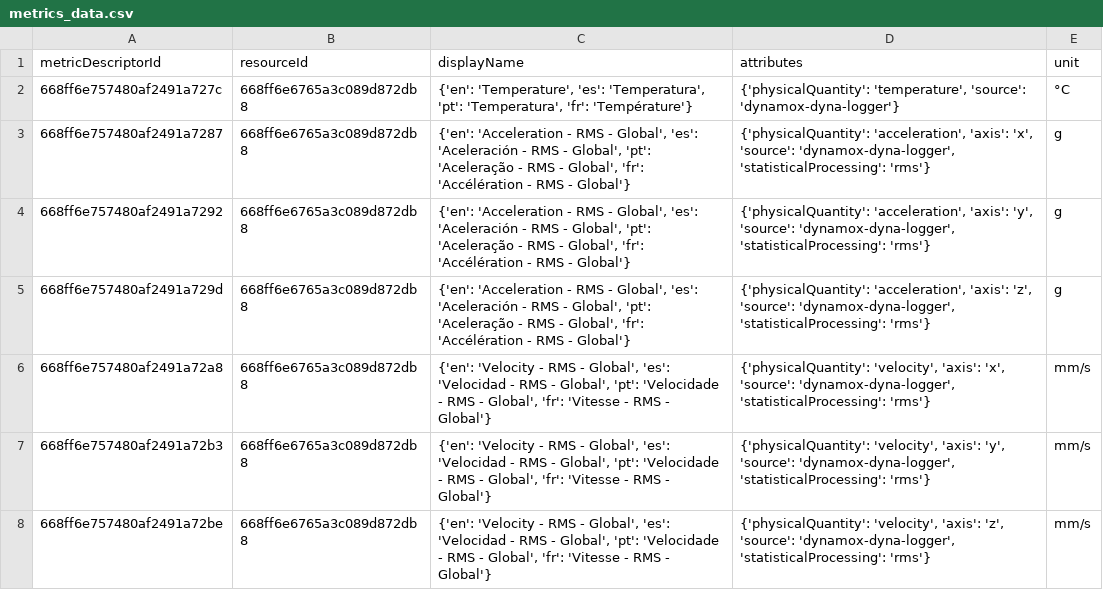
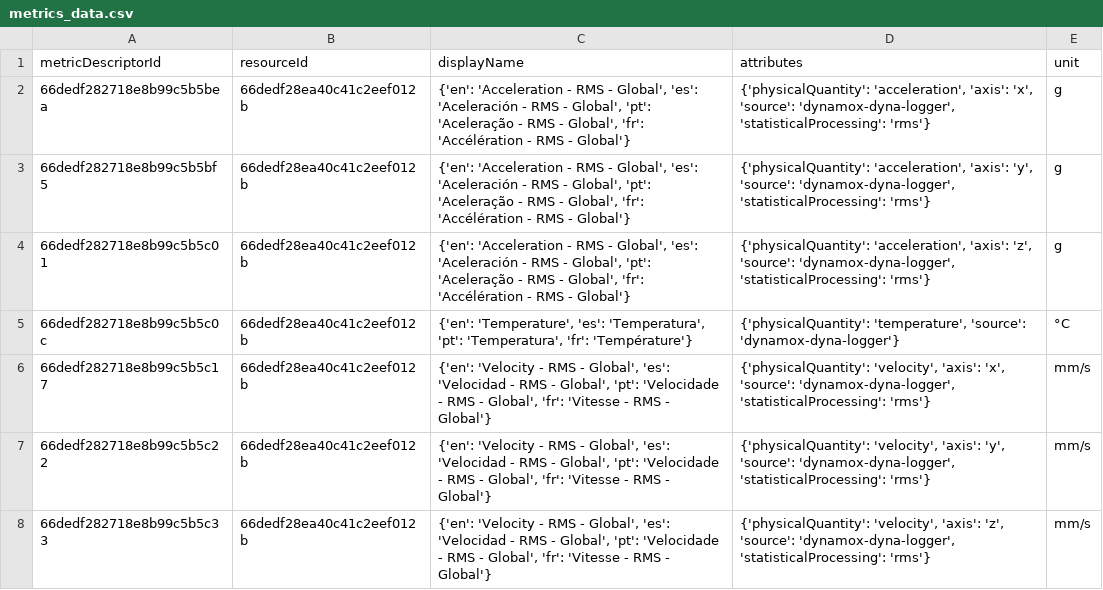
Before and after one commit to CidClayQuirino/DataBaseDynamox, a CSV file: metrics_data.csv, drawn as a sheet.

Commit message:
Upload de dados de métricas - 2024-11-13T21:12:42.110031

```diff
--- a/metrics_data.csv
+++ b/metrics_data.csv
@@ -1,8 +1,8 @@
 metricDescriptorId,resourceId,displayName,attributes,unit
-668ff6e757480af2491a727c,668ff6e6765a3c089d872db8,"{'en': 'Temperature', 'es': 'Temperatura', 'pt': 'Temperatura', 'fr': 'Température'}","{'physicalQuantity': 'temperature', 'source': 'dynamox-dyna-logger'}",°C
-668ff6e757480af2491a7287,668ff6e6765a3c089d872db8,"{'en': 'Acceleration - RMS - Global', 'es': 'Aceleración - RMS - Global', 'pt': 'Aceleração - RMS - Global', 'fr': 'Accélération - RMS - Global'}","{'physicalQuantity': 'acceleration', 'axis': 'x', 'source': 'dynamox-dyna-logger', 'statisticalProcessing': 'rms'}",g
-668ff6e757480af2491a7292,668ff6e6765a3c089d872db8,"{'en': 'Acceleration - RMS - Global', 'es': 'Aceleración - RMS - Global', 'pt': 'Aceleração - RMS - Global', 'fr': 'Accélération - RMS - Global'}","{'physicalQuantity': 'acceleration', 'axis': 'y', 'source': 'dynamox-dyna-logger', 'statisticalProcessing': 'rms'}",g
-668ff6e757480af2491a729d,668ff6e6765a3c089d872db8,"{'en': 'Acceleration - RMS - Global', 'es': 'Aceleración - RMS - Global', 'pt': 'Aceleração - RMS - Global', 'fr': 'Accélération - RMS - Global'}","{'physicalQuantity': 'acceleration', 'axis': 'z', 'source': 'dynamox-dyna-logger', 'statisticalProcessing': 'rms'}",g
-668ff6e757480af2491a72a8,668ff6e6765a3c089d872db8,"{'en': 'Velocity - RMS - Global', 'es': 'Velocidad - RMS - Global', 'pt': 'Velocidade - RMS - Global', 'fr': 'Vitesse - RMS - Global'}","{'physicalQuantity': 'velocity', 'axis': 'x', 'source': 'dynamox-dyna-logger', 'statisticalProcessing': 'rms'}",mm/s
-668ff6e757480af2491a72b3,668ff6e6765a3c089d872db8,"{'en': 'Velocity - RMS - Global', 'es': 'Velocidad - RMS - Global', 'pt': 'Velocidade - RMS - Global', 'fr': 'Vitesse - RMS - Global'}","{'physicalQuantity': 'velocity', 'axis': 'y', 'source': 'dynamox-dyna-logger', 'statisticalProcessing': 'rms'}",mm/s
-668ff6e757480af2491a72be,668ff6e6765a3c089d872db8,"{'en': 'Velocity - RMS - Global', 'es': 'Velocidad - RMS - Global', 'pt': 'Velocidade - RMS - Global', 'fr': 'Vitesse - RMS - Global'}","{'physicalQuantity': 'velocity', 'axis': 'z', 'source': 'dynamox-dyna-logger', 'statisticalProcessing': 'rms'}",mm/s
+66dedf282718e8b99c5b5bea,66dedf28ea40c41c2eef012b,"{'en': 'Acceleration - RMS - Global', 'es': 'Aceleración - RMS - Global', 'pt': 'Aceleração - RMS - Global', 'fr': 'Accélération - RMS - Global'}","{'physicalQuantity': 'acceleration', 'axis': 'x', 'source': 'dynamox-dyna-logger', 'statisticalProcessing': 'rms'}",g
+66dedf282718e8b99c5b5bf5,66dedf28ea40c41c2eef012b,"{'en': 'Acceleration - RMS - Global', 'es': 'Aceleración - RMS - Global', 'pt': 'Aceleração - RMS - Global', 'fr': 'Accélération - RMS - Global'}","{'physicalQuantity': 'acceleration', 'axis': 'y', 'source': 'dynamox-dyna-logger', 'statisticalProcessing': 'rms'}",g
+66dedf282718e8b99c5b5c01,66dedf28ea40c41c2eef012b,"{'en': 'Acceleration - RMS - Global', 'es': 'Aceleración - RMS - Global', 'pt': 'Aceleração - RMS - Global', 'fr': 'Accélération - RMS - Global'}","{'physicalQuantity': 'acceleration', 'axis': 'z', 'source': 'dynamox-dyna-logger', 'statisticalProcessing': 'rms'}",g
+66dedf282718e8b99c5b5c0c,66dedf28ea40c41c2eef012b,"{'en': 'Temperature', 'es': 'Temperatura', 'pt': 'Temperatura', 'fr': 'Température'}","{'physicalQuantity': 'temperature', 'source': 'dynamox-dyna-logger'}",°C
+66dedf282718e8b99c5b5c17,66dedf28ea40c41c2eef012b,"{'en': 'Velocity - RMS - Global', 'es': 'Velocidad - RMS - Global', 'pt': 'Velocidade - RMS - Global', 'fr': 'Vitesse - RMS - Global'}","{'physicalQuantity': 'velocity', 'axis': 'x', 'source': 'dynamox-dyna-logger', 'statisticalProcessing': 'rms'}",mm/s
+66dedf282718e8b99c5b5c22,66dedf28ea40c41c2eef012b,"{'en': 'Velocity - RMS - Global', 'es': 'Velocidad - RMS - Global', 'pt': 'Velocidade - RMS - Global', 'fr': 'Vitesse - RMS - Global'}","{'physicalQuantity': 'velocity', 'axis': 'y', 'source': 'dynamox-dyna-logger', 'statisticalProcessing': 'rms'}",mm/s
+66dedf282718e8b99c5b5c33,66dedf28ea40c41c2eef012b,"{'en': 'Velocity - RMS - Global', 'es': 'Velocidad - RMS - Global', 'pt': 'Velocidade - RMS - Global', 'fr': 'Vitesse - RMS - Global'}","{'physicalQuantity': 'velocity', 'axis': 'z', 'source': 'dynamox-dyna-logger', 'statisticalProcessing': 'rms'}",mm/s
```
